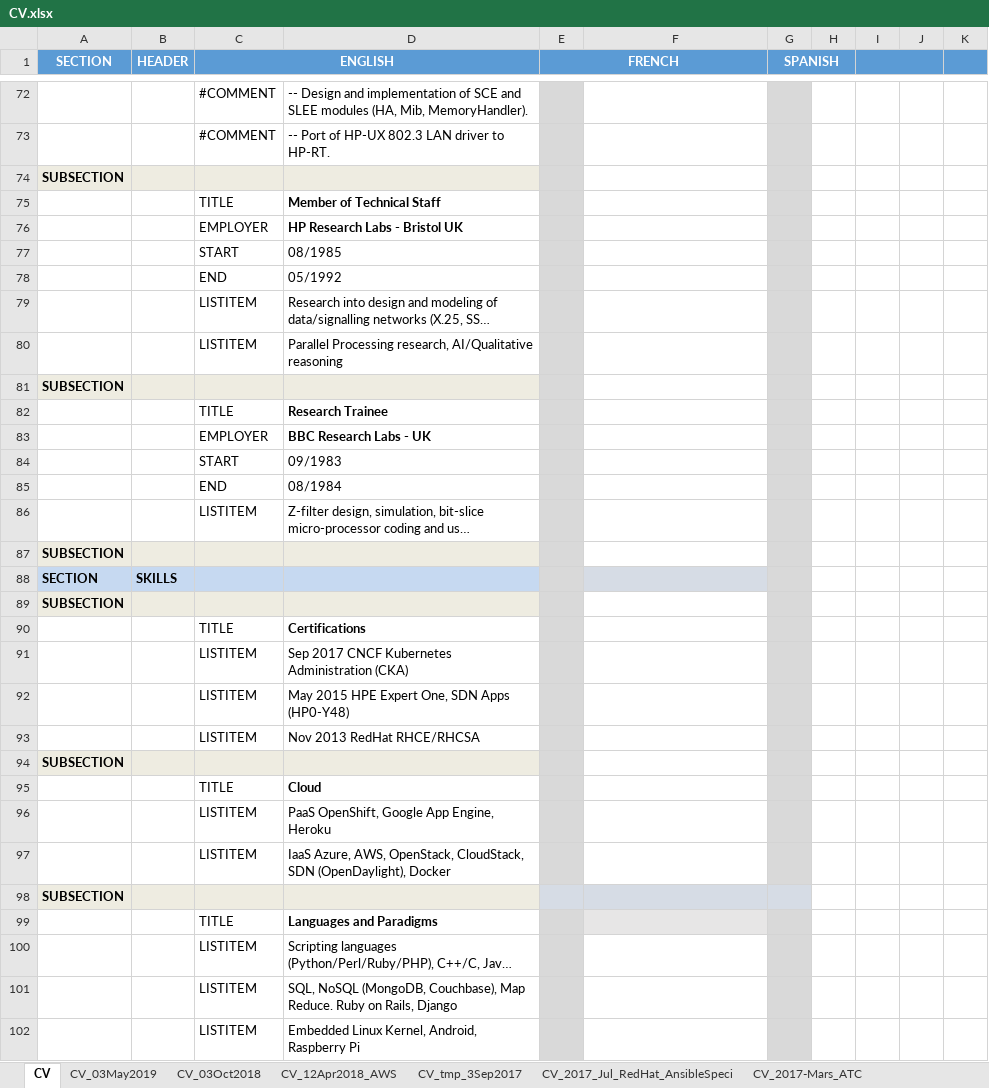
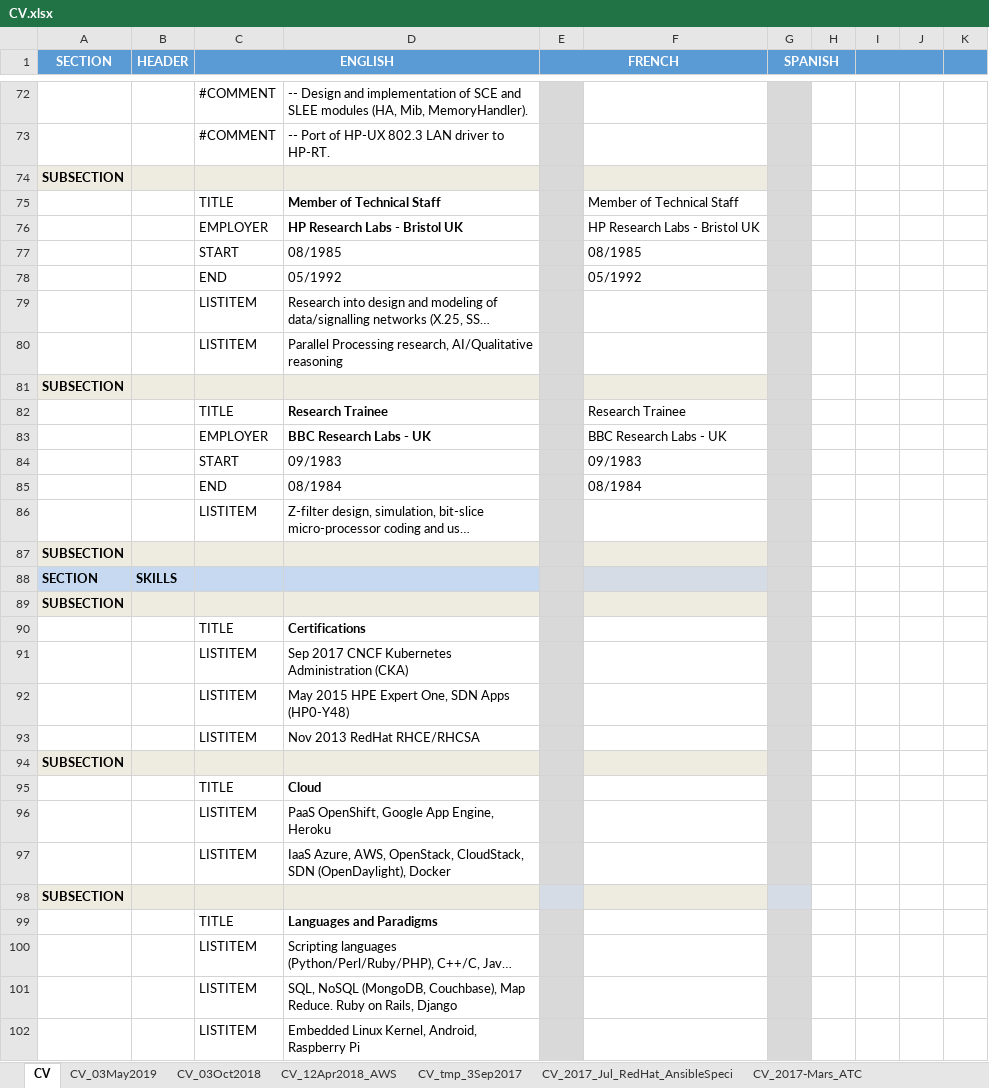
Before and after one commit to mjbright/mjbright.github.io, an Excel workbook: static/docs/src/CV.xlsx, sheet CV, drawn as a sheet; only a part is shown, gaps mark what is left out; long unchanged cells end in …; values as stored, in another font and other column widths than the file's, no borders; the diff covers the shown part only; the diff names each change by its address in the sheet, - before the commit and + after, or states it on an @@ line.

```diff
--- a/static/docs/src/CV.xlsx (sheet CV)
+++ b/static/docs/src/CV.xlsx (sheet CV)
-F74 fill: none
+F74 fill: #EEECE1
-F75: (empty)
+F75: Member of Technical Staff
-F76: (empty)
+F76: HP Research Labs - Bristol UK
-F77: (empty)
+F77: 08/1985
-F78: (empty)
+F78: 05/1992
-F81 fill: none
+F81 fill: #EEECE1
-F82: (empty)
+F82: Research Trainee
-F83: (empty)
+F83: BBC Research Labs - UK
-F84: (empty)
+F84: 09/1983
-F85: (empty)
+F85: 08/1984
-F87 fill: none
+F87 fill: #EEECE1
-F89 fill: none
+F89 fill: #EEECE1
-F94 fill: none
+F94 fill: #EEECE1
-F99 fill: #E7E6E6
+F99 fill: none
```
Also changed, not shown: 51 edited cells and cell formats elsewhere in this sheet, 1 other file.
